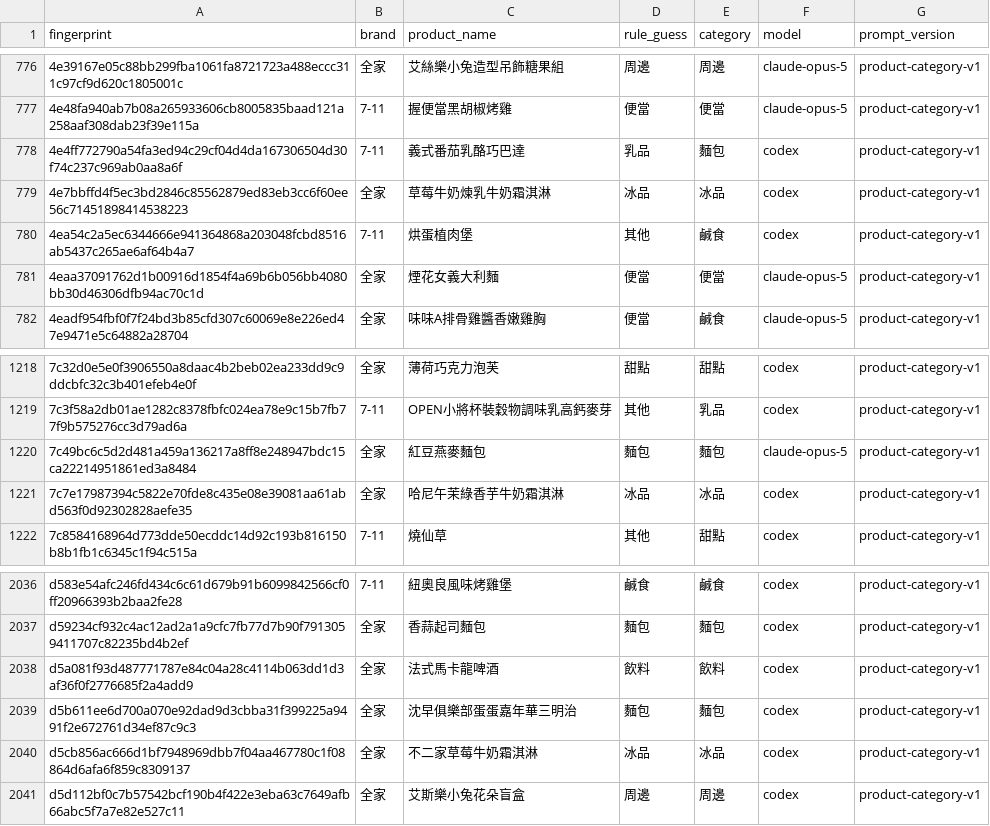
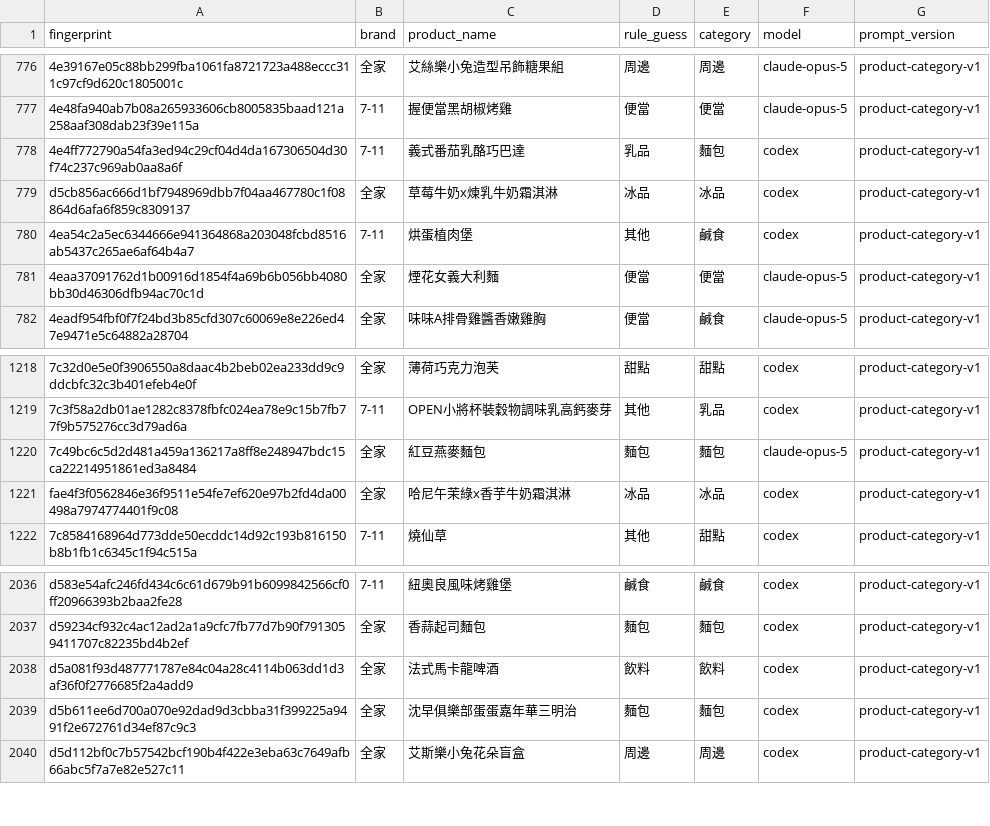
Before and after one commit to YuHsunWang/cvs-radar, a CSV file: data/labels/product_category_labels.csv, drawn as a sheet; only a part is shown, gaps mark what is left out.

Commit message:
WIP(BUG-001/DEV-193): soft-serve separator fix + label-cache migration — UNVERIFIED
Rescued from a Codex round that hit its 45-minute timeout during the
verification phase. The three-part proof and the six repository gates were
NEVER completed for this tree. Do not treat as done; do not push.

Codex's own last checkpoint reported: 26 rule-fingerprint candidates;
re-keyed 18 product-name, 7 excerpt, 3 comment-pick, 2 category, 0 sentiment
rows; 1 identical category collision unioned; 0 overrides changed; zero LLM
calls made.

```diff
--- a/data/labels/product_category_labels.csv
+++ b/data/labels/product_category_labels.csv
@@ -778,3 +778,3 @@
 4e4ff772790a54fa3ed94c29cf04d4da167306504d30f74c237c969ab0aa8a6f,7-11,義式番茄乳酪巧巴達,乳品,麵包,codex,product-category-v1
-4e7bbffd4f5ec3bd2846c85562879ed83eb3cc6f60ee56c71451898414538223,全家,草莓牛奶煉乳牛奶霜淇淋,冰品,冰品,codex,product-category-v1
+d5cb856ac666d1bf7948969dbb7f04aa467780c1f08864d6afa6f859c8309137,全家,草莓牛奶x煉乳牛奶霜淇淋,冰品,冰品,codex,product-category-v1
 4ea54c2a5ec6344666e941364868a203048fcbd8516ab5437c265ae6af64b4a7,7-11,烘蛋植肉堡,其他,鹹食,codex,product-category-v1
@@ -1220,3 +1220,3 @@
 7c49bc6c5d2d481a459a136217a8ff8e248947bdc15ca22214951861ed3a8484,全家,紅豆燕麥麵包,麵包,麵包,claude-opus-5,product-category-v1
-7c7e17987394c5822e70fde8c435e08e39081aa61abd563f0d92302828aefe35,全家,哈尼午茉綠香芋牛奶霜淇淋,冰品,冰品,codex,product-category-v1
+fae4f3f0562846e36f9511e54fe7ef620e97b2fd4da00498a7974774401f9c08,全家,哈尼午茉綠x香芋牛奶霜淇淋,冰品,冰品,codex,product-category-v1
 7c8584168964d773dde50ecddc14d92c193b816150b8b1fb1c6345c1f94c515a,7-11,燒仙草,其他,甜點,codex,product-category-v1
@@ -2039,3 +2039,2 @@ d5a081f93d487771787e84c04a28c4114b063dd1d3af36f0f2776685f2a4add9,全家,法式
 d5b611ee6d700a070e92dad9d3cbba31f399225a9491f2e672761d34ef87c9c3,全家,沈早俱樂部蛋蛋嘉年華三明治,麵包,麵包,codex,product-category-v1
-d5cb856ac666d1bf7948969dbb7f04aa467780c1f08864d6afa6f859c8309137,全家,不二家草莓牛奶霜淇淋,冰品,冰品,codex,product-category-v1
 d5d112bf0c7b57542bcf190b4f422e3eba63c7649afb66abc5f7a7e82e527c11,全家,艾斯樂小兔花朵盲盒,周邊,周邊,codex,product-category-v1
```
Also changed, not shown: data/labels/excerpt_labels.csv, data/labels/product_name_labels.csv, 8 other files.
